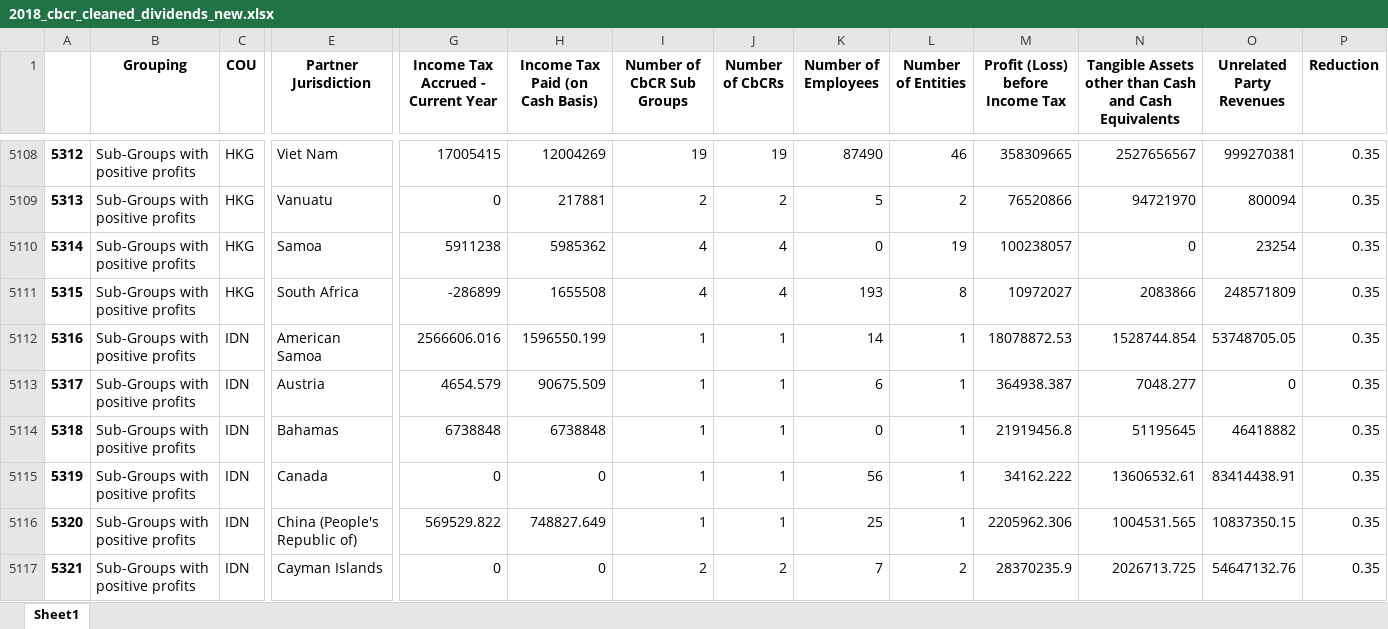
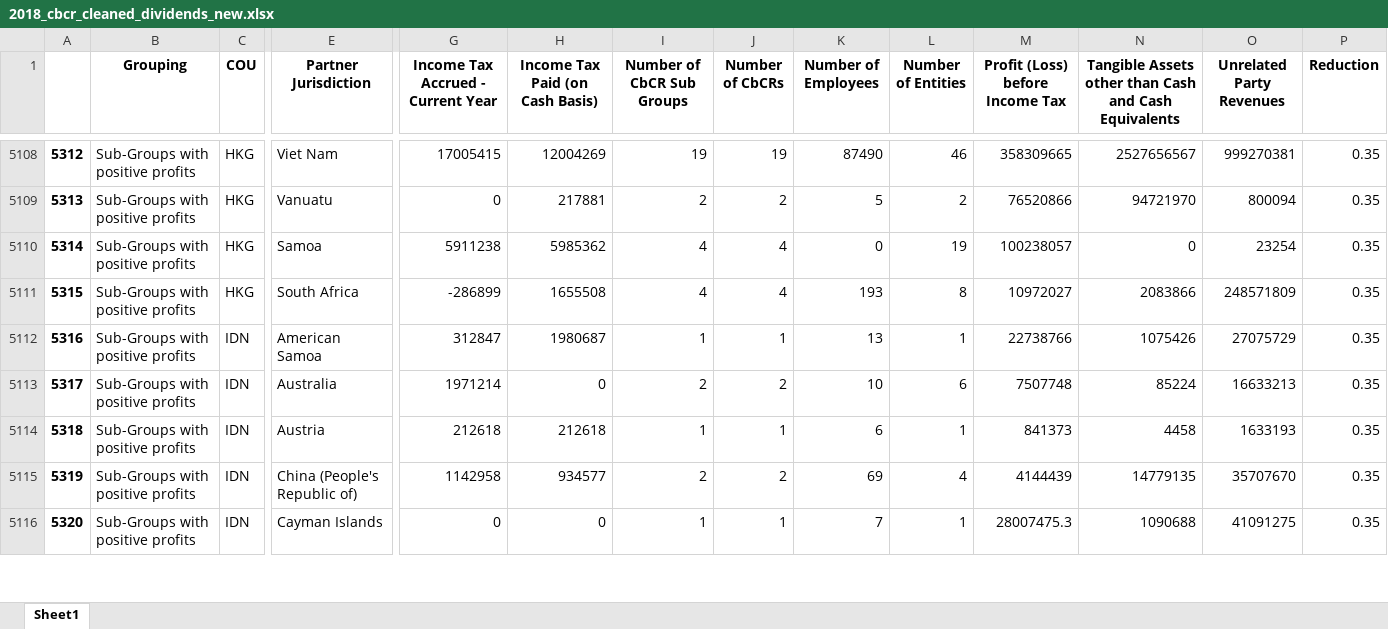
Before and after one commit to Tax-Justice-Network/unitary-taxation, an Excel workbook: data/final/estimations/2018_cbcr_cleaned_dividends_new.xlsx, sheet Sheet1, drawn as a sheet; only a part is shown, gaps mark what is left out; values as stored, in another font and other column widths than the file's, no borders; removed rows and columns are numbered as before the commit, all else as after; rows hold the shown columns only; the diff covers the shown part only; the diff names each change by its address in the sheet, - before the commit and + after, or states it on an @@ line.

```diff
--- a/data/final/estimations/2018_cbcr_cleaned_dividends_new.xlsx (sheet Sheet1)
+++ b/data/final/estimations/2018_cbcr_cleaned_dividends_new.xlsx (sheet Sheet1)
@@ column A renumbered from row 1228 down @@
-G5112: 2566606.016
+G5112: 312847
-H5112 (Income Tax Paid (on Cash Basis)): 1596550.199
+H5112 (Income Tax Paid (on Cash Basis)): 1980687
-K5112 (Number of Employees): 14
+K5112 (Number of Employees): 13
-M5112 (Profit (Loss) before Income Tax): 18078872.53
+M5112 (Profit (Loss) before Income Tax): 22738766
-N5112: 1528744.854
+N5112: 1075426
-O5112 (Unrelated Party Revenues): 53748705.05
+O5112 (Unrelated Party Revenues): 27075729
+row 5113: 5317 | Sub-Groups with positive profits | IDN | Australia | 1971214 | 0 | 2 | 2 | 10 | 6 | 7507748 | 85224 | 16633213 | 0.35
-G5114: 4654.579
+G5114: 212618
-H5114 (Income Tax Paid (on Cash Basis)): 90675.509
+H5114 (Income Tax Paid (on Cash Basis)): 212618
-M5114 (Profit (Loss) before Income Tax): 364938.387
+M5114 (Profit (Loss) before Income Tax): 841373
-N5114: 7048.277
+N5114: 4458
-O5114 (Unrelated Party Revenues): 0
+O5114 (Unrelated Party Revenues): 1633193
-row 5114: 5318 | Sub-Groups with positive profits | IDN | Bahamas | 6738848 | 6738848 | 1 | 1 | 0 | 1 | 21919456.8 | 51195645 | 46418882 | 0.35
-row 5115: 5319 | Sub-Groups with positive profits | IDN | Canada | 0 | 0 | 1 | 1 | 56 | 1 | 34162.222 | 13606532.61 | 83414438.91 | 0.35
-G5115: 569529.822
+G5115: 1142958
-H5115 (Income Tax Paid (on Cash Basis)): 748827.649
+H5115 (Income Tax Paid (on Cash Basis)): 934577
-I5115 (Number of CbCR Sub Groups): 1
+I5115 (Number of CbCR Sub Groups): 2
-J5115 (Number of CbCRs): 1
+J5115 (Number of CbCRs): 2
-K5115 (Number of Employees): 25
+K5115 (Number of Employees): 69
-L5115 (Number of Entities): 1
+L5115 (Number of Entities): 4
-M5115 (Profit (Loss) before Income Tax): 2205962.306
+M5115 (Profit (Loss) before Income Tax): 4144439
-N5115: 1004531.565
+N5115: 14779135
-O5115 (Unrelated Party Revenues): 10837350.15
+O5115 (Unrelated Party Revenues): 35707670
-I5116 (Number of CbCR Sub Groups): 2
+I5116 (Number of CbCR Sub Groups): 1
-J5116 (Number of CbCRs): 2
+J5116 (Number of CbCRs): 1
-L5116 (Number of Entities): 2
+L5116 (Number of Entities): 1
-M5116 (Profit (Loss) before Income Tax): 28370235.9
+M5116 (Profit (Loss) before Income Tax): 28007475.3
-N5116: 2026713.725
+N5116: 1090688
-O5116 (Unrelated Party Revenues): 54647132.76
+O5116 (Unrelated Party Revenues): 41091275
```
Also changed, not shown: 10 added rows, 12 removed rows and 512 edited cells elsewhere in this sheet, data/final/estimations/2018_cbcr_etr_rates_new.xlsx, 6 other files.
